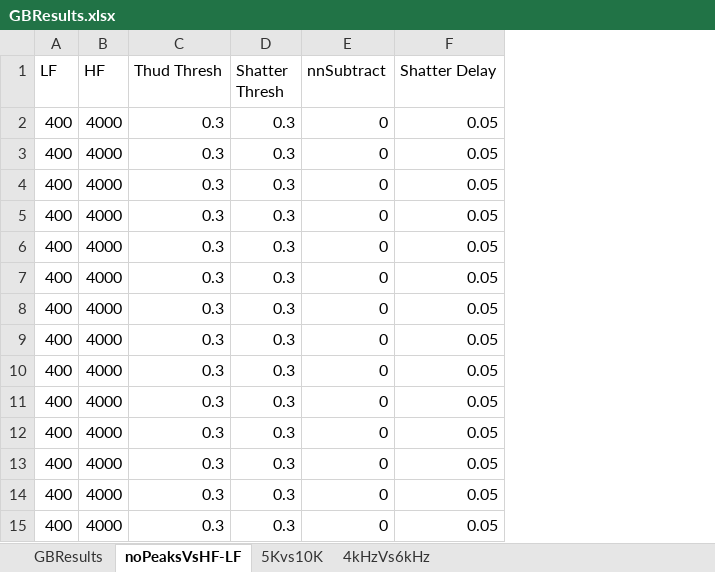
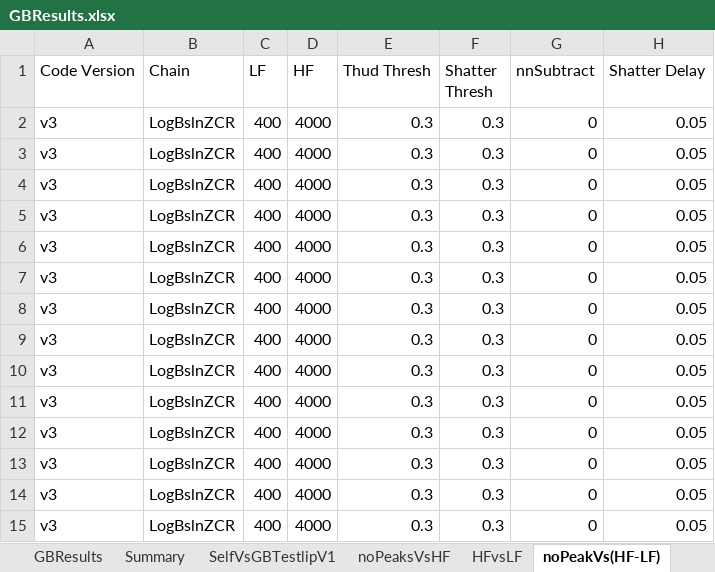
Before and after one commit to michaelfuhrman/glassbreakDetector, an Excel workbook: model/dev/vAAE_nnThud_nnShatter_Timing/TabularResults/GBResults.xlsx, sheet noPeakVs(HF-LF), drawn as a sheet; only a part is shown; values as stored, in another font and other column widths than the file's, no borders; the diff names each change by its address in the sheet, - before the commit and + after, or states it on an @@ line.

```diff
--- a/model/dev/vAAE_nnThud_nnShatter_Timing/TabularResults/GBResults.xlsx (sheet noPeakVs(HF-LF))
+++ b/model/dev/vAAE_nnThud_nnShatter_Timing/TabularResults/GBResults.xlsx (sheet noPeakVs(HF-LF))
-sheet tab: noPeaksVsHF-LF
+sheet tab: noPeakVs(HF-LF)
+sheet tab: Summary
+sheet tab: SelfVsGBTestlipV1
+sheet tab: noPeaksVsHF
+sheet tab: HFvsLF
+column A (Code Version), rows 2-15: all v3
+column B (Chain), rows 2-15: all LogBslnZCR
```
Also changed, not shown: sheet ShatterDelay, sheet GBResults, other sheet tabs, hidden cells, 59 other files.
